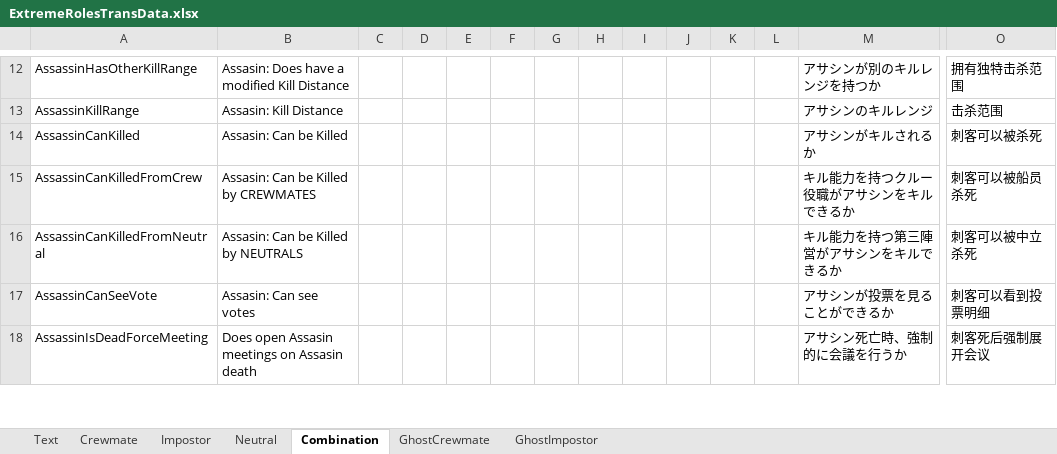
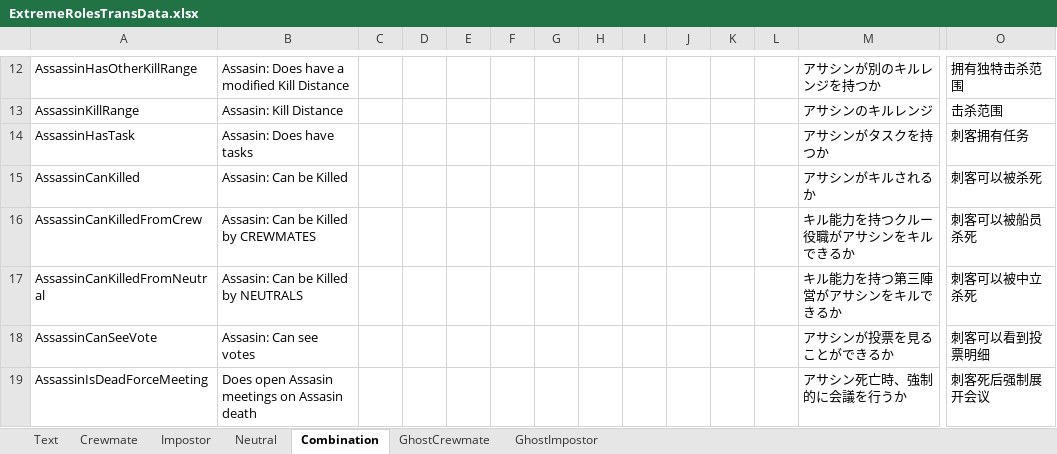
Before and after one commit to yukieiji/ExtremeRoles, an Excel workbook: ExtremeRolesTransData.xlsx, sheet Combination, drawn as a sheet; only a part is shown, gaps mark what is left out; values as stored, in another font and other column widths than the file's, no borders; rows hold the shown columns only; the diff names each change by its address in the sheet, - before the commit and + after, or states it on an @@ line.

Commit message:
update:trans data

```diff
--- a/ExtremeRolesTransData.xlsx (sheet Combination)
+++ b/ExtremeRolesTransData.xlsx (sheet Combination)
+row 14: AssassinHasTask | Assasin: Does have tasks |  |  |  |  |  |  |  |  |  |  | アサシンがタスクを持つか | 刺客拥有任务
```
